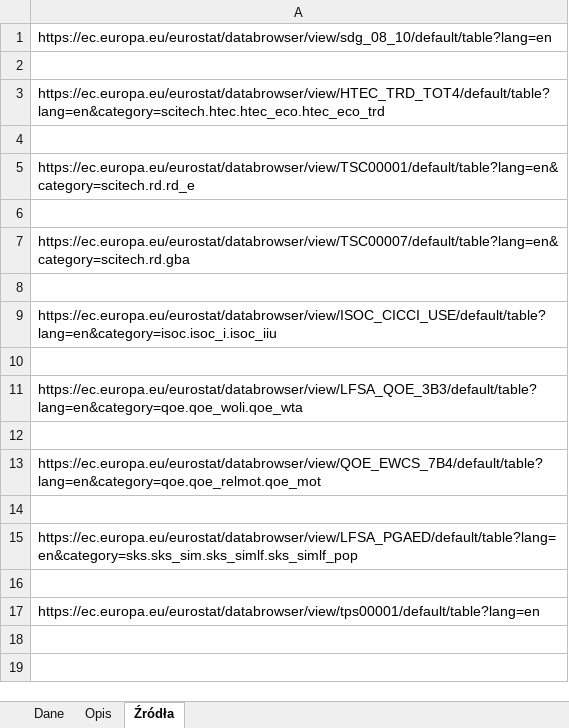
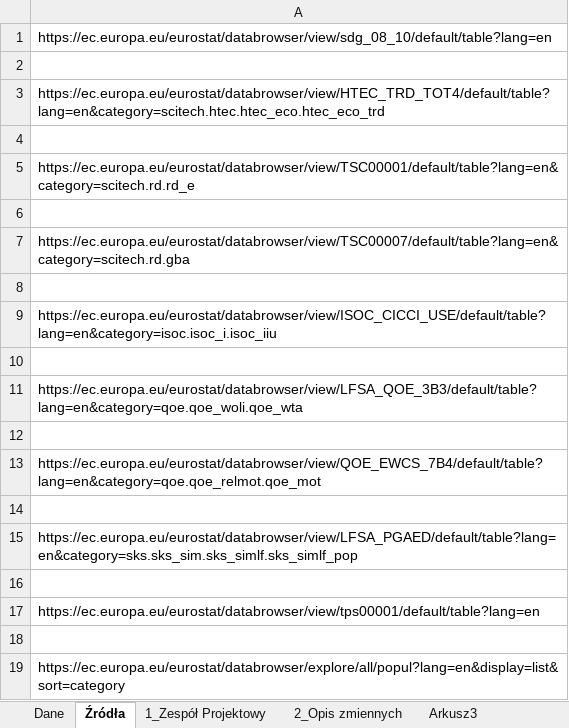
Before and after one commit to MrDokon/zarzadzanie_projektami, an Excel workbook: Data.xlsx, sheet Źródła, drawn as a sheet; values as stored, in another font and other column widths than the file's, no borders; the diff names each change by its address in the sheet, - before the commit and + after, or states it on an @@ line.

```diff
--- a/Data.xlsx (sheet Źródła)
+++ b/Data.xlsx (sheet Źródła)
-sheet tab: Opis
+sheet tab: 2_Opis zmiennych
+sheet tab: 1_Zespół Projektowy
+sheet tab: Arkusz3
@@ sheet tab order changed: Dane | Źródła | 1_Zespół Projektowy | 2_Opis zmiennych | Arkusz3 @@
+row 18: (empty)
+row 19: https://ec.europa.eu/eurostat/databrowser/explore/all/popul?lang=en&display=list&sort=category
```
Also changed, not shown: sheet 2_Opis zmiennych, sheet Dane, 1 other file.
